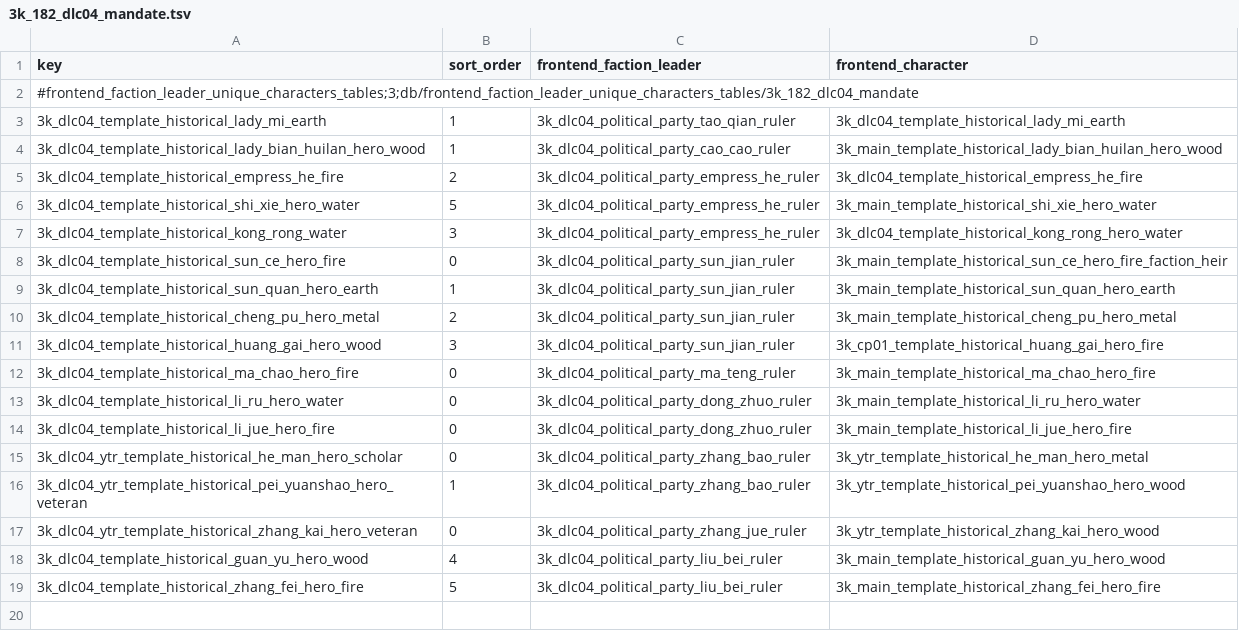
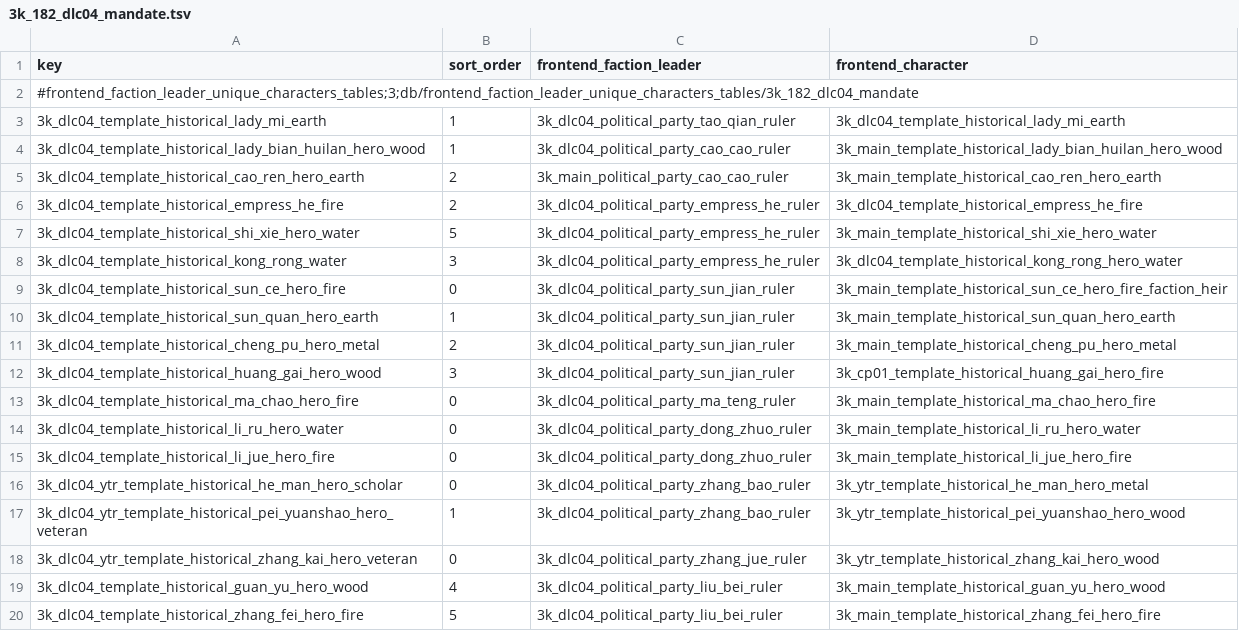
Before and after one commit to jasonPeng8314/tw3k-mod-frontend-characters, a TSV file: source/db/frontend_faction_leader_unique_characters_tables/3k_182_dlc04_mandate.tsv, drawn as a sheet; the diff names each change by its address in the sheet, - before the commit and + after, or states it on an @@ line.

```diff
--- a/source/db/frontend_faction_leader_unique_characters_tables/3k_182_dlc04_mandate.tsv
+++ b/source/db/frontend_faction_leader_unique_characters_tables/3k_182_dlc04_mandate.tsv
+row 5: 3k_dlc04_template_historical_cao_ren_hero_earth | 2 | 3k_main_political_party_cao_cao_ruler | 3k_main_template_historical_cao_ren_hero_earth
```
Also changed, not shown: source/text/db/3k_182_dlc04_mandate_traditional_chinese.loc.tsv.
